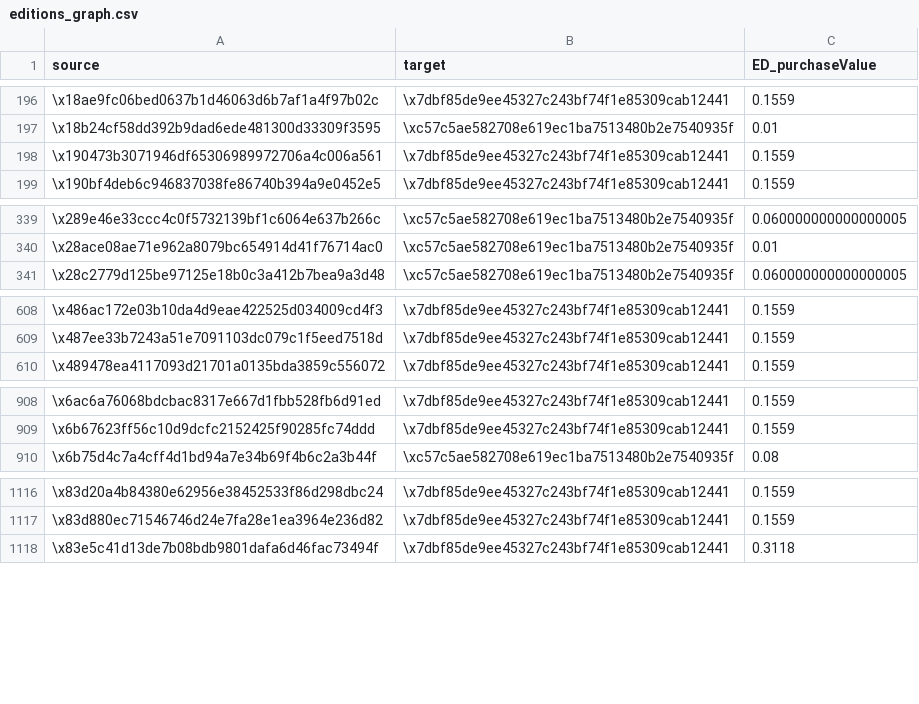
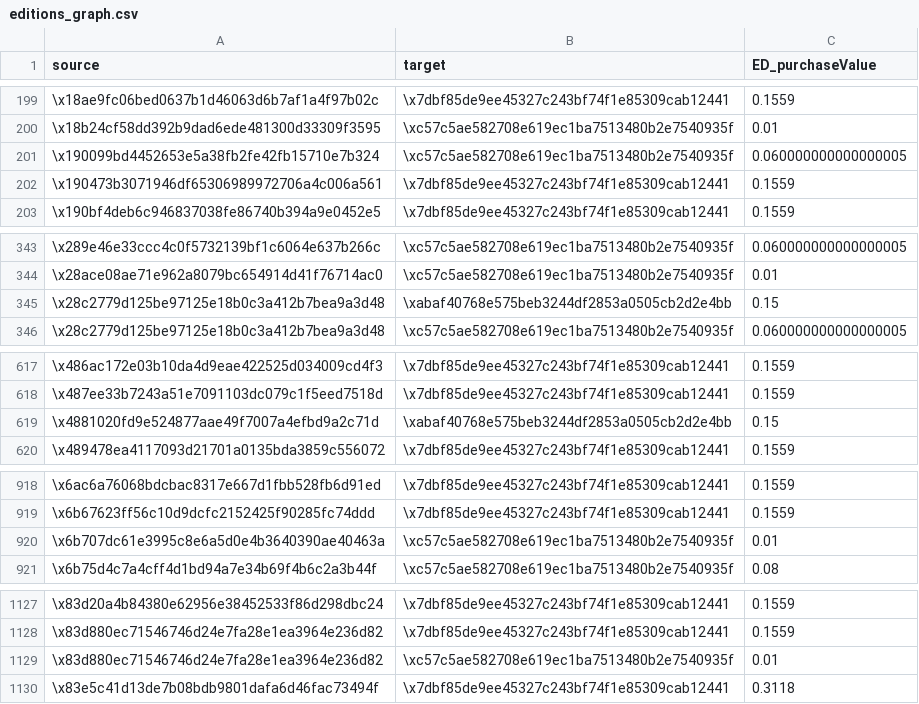
Before and after one commit to andrewhong5297/mirror_social_drop, a CSV file: main_datasets/graph_data/editions_graph.csv, drawn as a sheet; only a part is shown, gaps mark what is left out; the diff covers the shown part only.

```diff
--- a/main_datasets/graph_data/editions_graph.csv
+++ b/main_datasets/graph_data/editions_graph.csv
@@ -197,2 +200,3 @@ source,target,ED_purchaseValue
 \x18b24cf58dd392b9dad6ede481300d33309f3595,\xc57c5ae582708e619ec1ba7513480b2e7540935f,0.01
+\x190099bd4452653e5a38fb2fe42fb15710e7b324,\xc57c5ae582708e619ec1ba7513480b2e7540935f,0.060000000000000005
 \x190473b3071946df65306989972706a4c006a561,\x7dbf85de9ee45327c243bf74f1e85309cab12441,0.1559
@@ -340,2 +344,3 @@ source,target,ED_purchaseValue
 \x28ace08ae71e962a8079bc654914d41f76714ac0,\xc57c5ae582708e619ec1ba7513480b2e7540935f,0.01
+\x28c2779d125be97125e18b0c3a412b7bea9a3d48,\xabaf40768e575beb3244df2853a0505cb2d2e4bb,0.15
 \x28c2779d125be97125e18b0c3a412b7bea9a3d48,\xc57c5ae582708e619ec1ba7513480b2e7540935f,0.060000000000000005
@@ -609,2 +618,3 @@ source,target,ED_purchaseValue
 \x487ee33b7243a51e7091103dc079c1f5eed7518d,\x7dbf85de9ee45327c243bf74f1e85309cab12441,0.1559
+\x4881020fd9e524877aae49f7007a4efbd9a2c71d,\xabaf40768e575beb3244df2853a0505cb2d2e4bb,0.15
 \x489478ea4117093d21701a0135bda3859c556072,\x7dbf85de9ee45327c243bf74f1e85309cab12441,0.1559
@@ -909,2 +919,3 @@ source,target,ED_purchaseValue
 \x6b67623ff56c10d9dcfc2152425f90285fc74ddd,\x7dbf85de9ee45327c243bf74f1e85309cab12441,0.1559
+\x6b707dc61e3995c8e6a5d0e4b3640390ae40463a,\xc57c5ae582708e619ec1ba7513480b2e7540935f,0.01
 \x6b75d4c7a4cff4d1bd94a7e34b69f4b6c2a3b44f,\xc57c5ae582708e619ec1ba7513480b2e7540935f,0.08
@@ -1117,2 +1128,3 @@ source,target,ED_purchaseValue
 \x83d880ec71546746d24e7fa28e1ea3964e236d82,\x7dbf85de9ee45327c243bf74f1e85309cab12441,0.1559
+\x83d880ec71546746d24e7fa28e1ea3964e236d82,\xc57c5ae582708e619ec1ba7513480b2e7540935f,0.01
 \x83e5c41d13de7b08bdb9801dafa6d46fac73494f,\x7dbf85de9ee45327c243bf74f1e85309cab12441,0.3118
```
Also changed, not shown: 13 added rows and 1 edited cell elsewhere in this file, main_datasets/dune_data/mirror_au_all_bidders.csv, main_datasets/mirror_supplied/Crowdfunds.csv, 12 other files.
